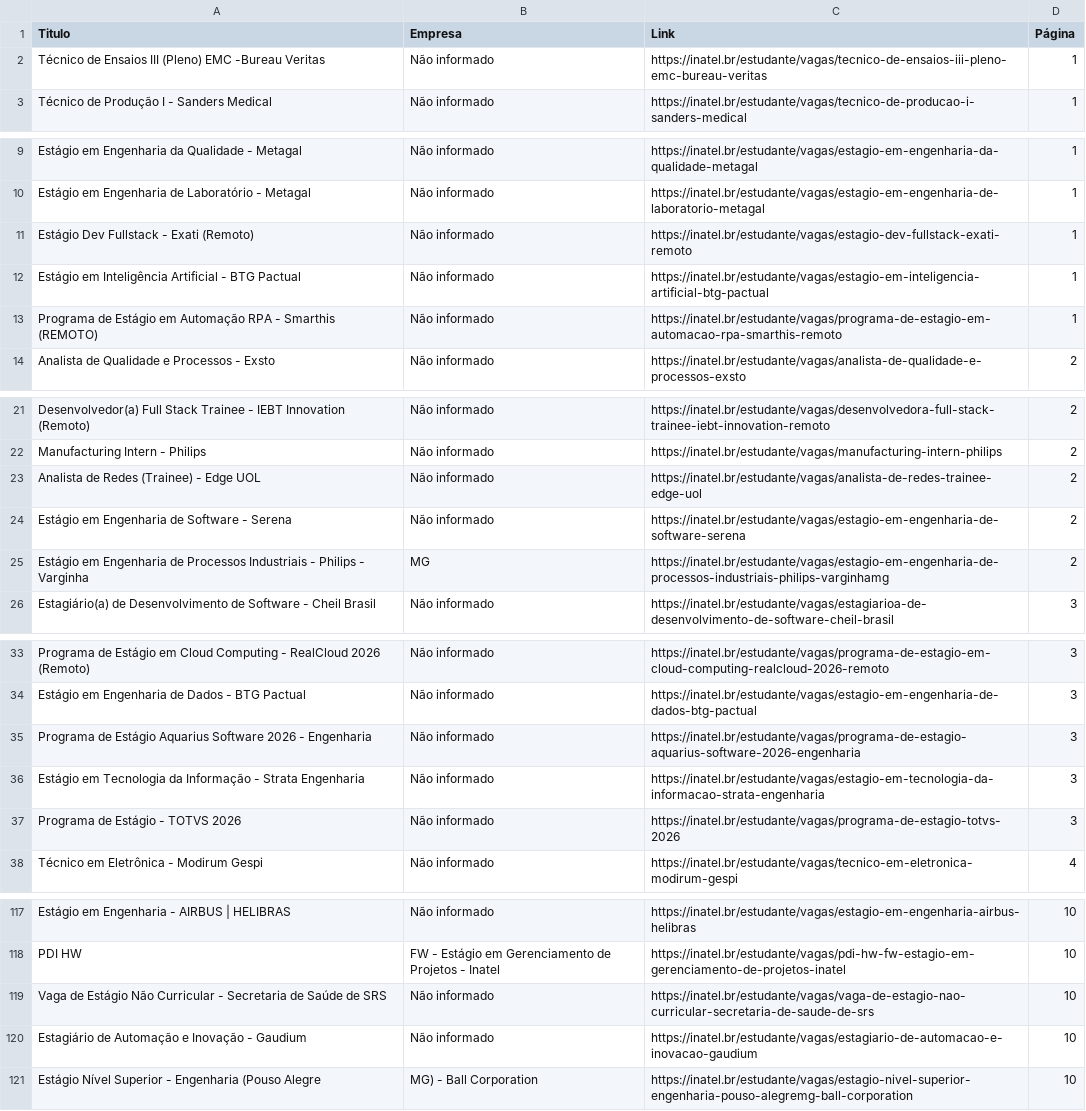
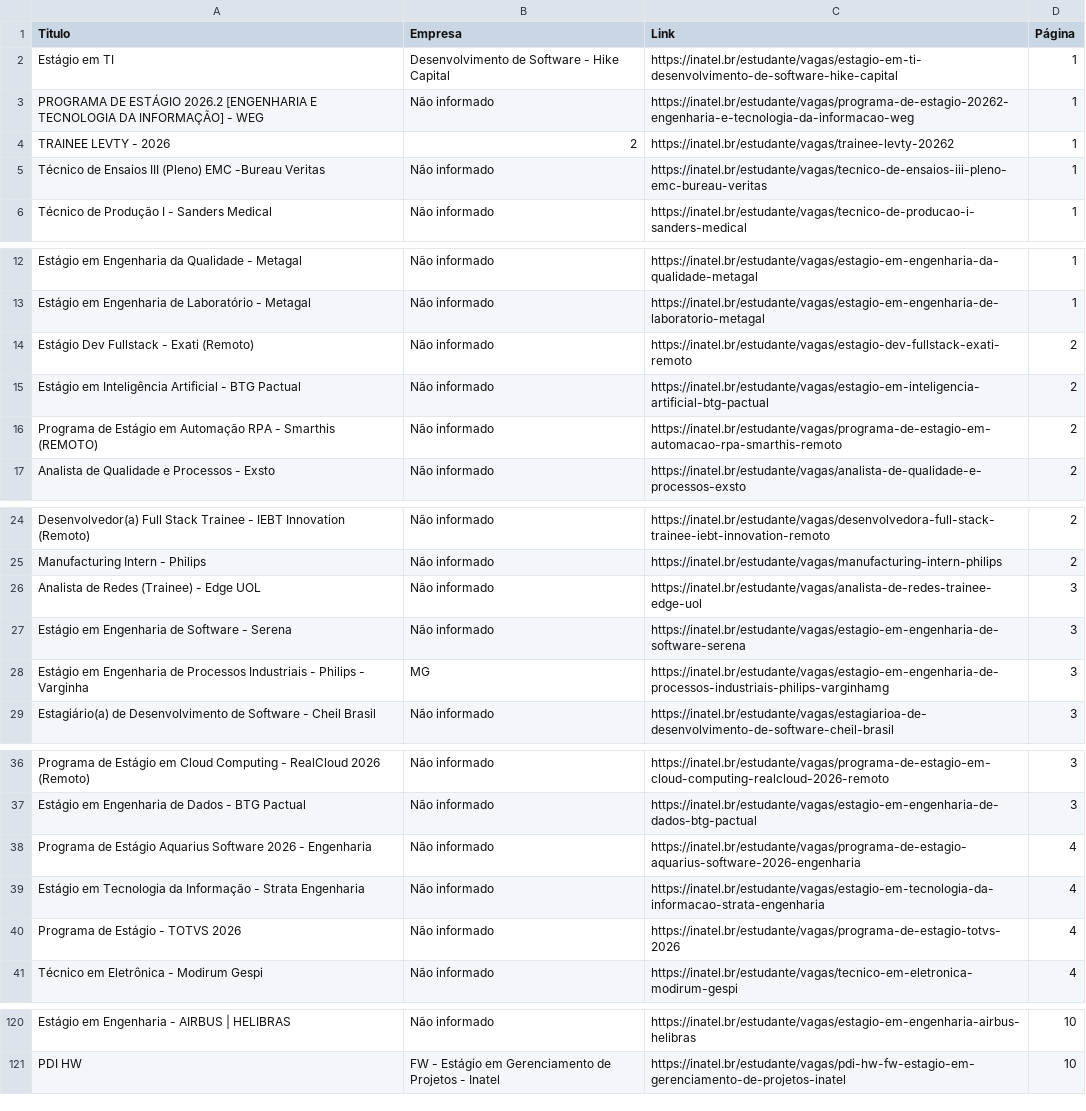
Before and after one commit to Joao0015/inatel-vagas-bot2.0, a CSV file: vagas_estagio_inatel.csv, drawn as a sheet; only a part is shown, gaps mark what is left out; the diff covers the shown part only.

```diff
--- a/vagas_estagio_inatel.csv
+++ b/vagas_estagio_inatel.csv
@@ -1,2 +1,5 @@
 Titulo,Empresa,Link,Página
+Estágio em TI,Desenvolvimento de Software - Hike Capital,https://inatel.br/estudante/vagas/estagio-em-ti-desenvolvimento-de-software-hike-capital,1
+PROGRAMA DE ESTÁGIO 2026.2 [ENGENHARIA E TECNOLOGIA DA INFORMAÇÃO] - WEG,Não informado,https://inatel.br/estudante/vagas/programa-de-estagio-20262-engenharia-e-tecnologia-da-informacao-weg,1
+TRAINEE LEVTY - 2026,2,https://inatel.br/estudante/vagas/trainee-levty-20262,1
 Técnico de Ensaios III (Pleno) EMC -Bureau Veritas,Não informado,https://inatel.br/estudante/vagas/tecnico-de-ensaios-iii-pleno-emc-bureau-veritas,1
@@ -10,5 +13,5 @@ Estágio em Engenharia da Qualidade - Metagal,Não informado,https://inatel.br/e
 Estágio em Engenharia de Laboratório - Metagal,Não informado,https://inatel.br/estudante/vagas/estagio-em-engenharia-de-laboratorio-metagal,1
-Estágio Dev Fullstack - Exati (Remoto),Não informado,https://inatel.br/estudante/vagas/estagio-dev-fullstack-exati-remoto,1
-Estágio em Inteligência Artificial - BTG Pactual,Não informado,https://inatel.br/estudante/vagas/estagio-em-inteligencia-artificial-btg-pactual,1
-Programa de Estágio em Automação RPA - Smarthis (REMOTO),Não informado,https://inatel.br/estudante/vagas/programa-de-estagio-em-automacao-rpa-smarthis-remoto,1
+Estágio Dev Fullstack - Exati (Remoto),Não informado,https://inatel.br/estudante/vagas/estagio-dev-fullstack-exati-remoto,2
+Estágio em Inteligência Artificial - BTG Pactual,Não informado,https://inatel.br/estudante/vagas/estagio-em-inteligencia-artificial-btg-pactual,2
+Programa de Estágio em Automação RPA - Smarthis (REMOTO),Não informado,https://inatel.br/estudante/vagas/programa-de-estagio-em-automacao-rpa-smarthis-remoto,2
 Analista de Qualidade e Processos - Exsto,Não informado,https://inatel.br/estudante/vagas/analista-de-qualidade-e-processos-exsto,2
@@ -22,5 +25,5 @@ Desenvolvedor(a) Full Stack Trainee - IEBT Innovation (Remoto),Não informado,ht
 Manufacturing Intern - Philips,Não informado,https://inatel.br/estudante/vagas/manufacturing-intern-philips,2
-Analista de Redes (Trainee) - Edge UOL,Não informado,https://inatel.br/estudante/vagas/analista-de-redes-trainee-edge-uol,2
-Estágio em Engenharia de Software - Serena,Não informado,https://inatel.br/estudante/vagas/estagio-em-engenharia-de-software-serena,2
-Estágio em Engenharia de Processos Industriais - Philips - Varginha,MG,https://inatel.br/estudante/vagas/estagio-em-engenharia-de-processos-industriais-philips-varginhamg,2
+Analista de Redes (Trainee) - Edge UOL,Não informado,https://inatel.br/estudante/vagas/analista-de-redes-trainee-edge-uol,3
+Estágio em Engenharia de Software - Serena,Não informado,https://inatel.br/estudante/vagas/estagio-em-engenharia-de-software-serena,3
+Estágio em Engenharia de Processos Industriais - Philips - Varginha,MG,https://inatel.br/estudante/vagas/estagio-em-engenharia-de-processos-industriais-philips-varginhamg,3
 Estagiário(a) de Desenvolvimento de Software - Cheil Brasil,Não informado,https://inatel.br/estudante/vagas/estagiarioa-de-desenvolvimento-de-software-cheil-brasil,3
@@ -34,5 +37,5 @@ Programa de Estágio em Cloud Computing - RealCloud 2026 (Remoto),Não informado
 Estágio em Engenharia de Dados - BTG Pactual,Não informado,https://inatel.br/estudante/vagas/estagio-em-engenharia-de-dados-btg-pactual,3
-Programa de Estágio Aquarius Software 2026 - Engenharia,Não informado,https://inatel.br/estudante/vagas/programa-de-estagio-aquarius-software-2026-engenharia,3
-Estágio em Tecnologia da Informação - Strata Engenharia,Não informado,https://inatel.br/estudante/vagas/estagio-em-tecnologia-da-informacao-strata-engenharia,3
-Programa de Estágio - TOTVS 2026,Não informado,https://inatel.br/estudante/vagas/programa-de-estagio-totvs-2026,3
+Programa de Estágio Aquarius Software 2026 - Engenharia,Não informado,https://inatel.br/estudante/vagas/programa-de-estagio-aquarius-software-2026-engenharia,4
+Estágio em Tecnologia da Informação - Strata Engenharia,Não informado,https://inatel.br/estudante/vagas/estagio-em-tecnologia-da-informacao-strata-engenharia,4
+Programa de Estágio - TOTVS 2026,Não informado,https://inatel.br/estudante/vagas/programa-de-estagio-totvs-2026,4
 Técnico em Eletrônica - Modirum Gespi,Não informado,https://inatel.br/estudante/vagas/tecnico-em-eletronica-modirum-gespi,4
@@ -118,4 +121 @@ Estágio em Engenharia - AIRBUS | HELIBRAS,Não informado,https://inatel.br/estu
 PDI HW,FW - Estágio em Gerenciamento de Projetos - Inatel,https://inatel.br/estudante/vagas/pdi-hw-fw-estagio-em-gerenciamento-de-projetos-inatel,10
-Vaga de Estágio Não Curricular - Secretaria de Saúde de SRS,Não informado,https://inatel.br/estudante/vagas/vaga-de-estagio-nao-curricular-secretaria-de-saude-de-srs,10
-Estagiário de Automação e Inovação - Gaudium,Não informado,https://inatel.br/estudante/vagas/estagiario-de-automacao-e-inovacao-gaudium,10
-Estágio Nível Superior - Engenharia (Pouso Alegre,MG) - Ball Corporation,https://inatel.br/estudante/vagas/estagio-nivel-superior-engenharia-pouso-alegremg-ball-corporation,10
```
Also changed, not shown: 18 edited cells elsewhere in this file.
